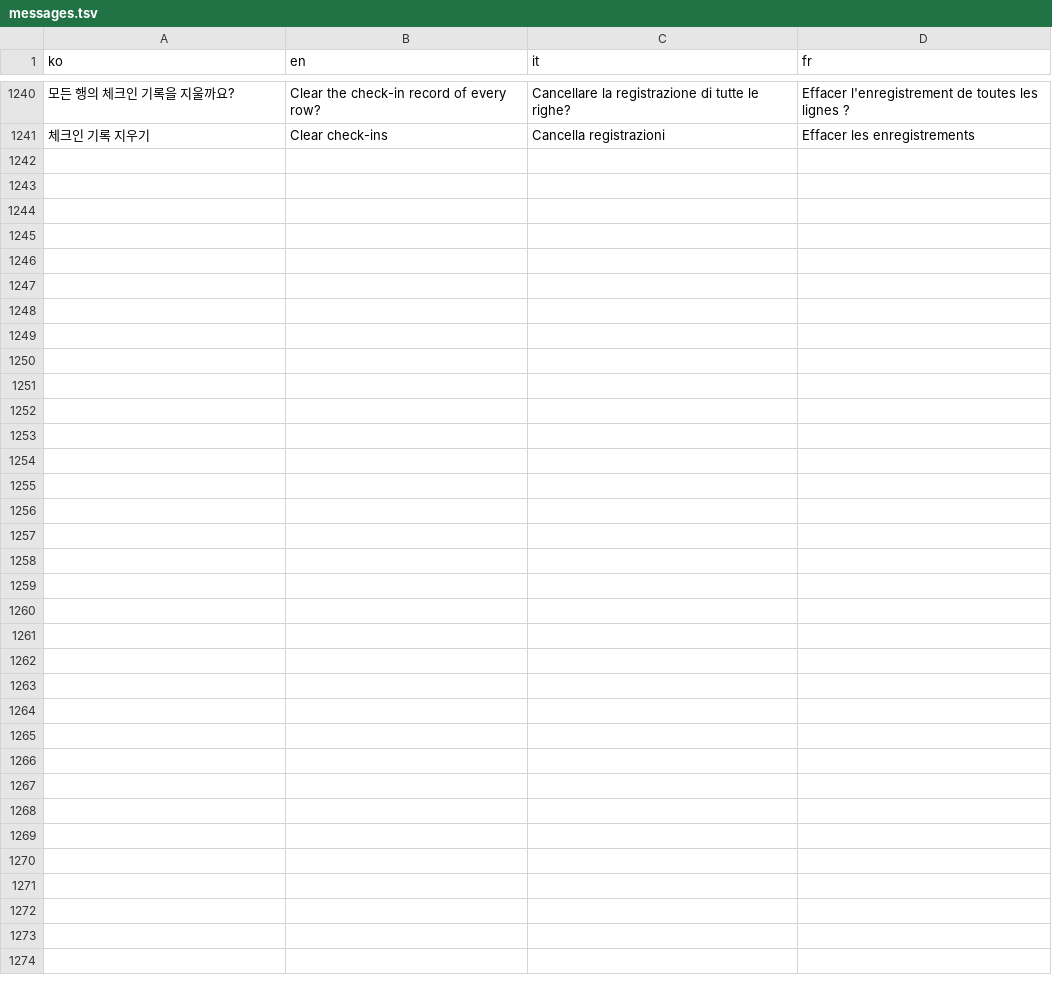
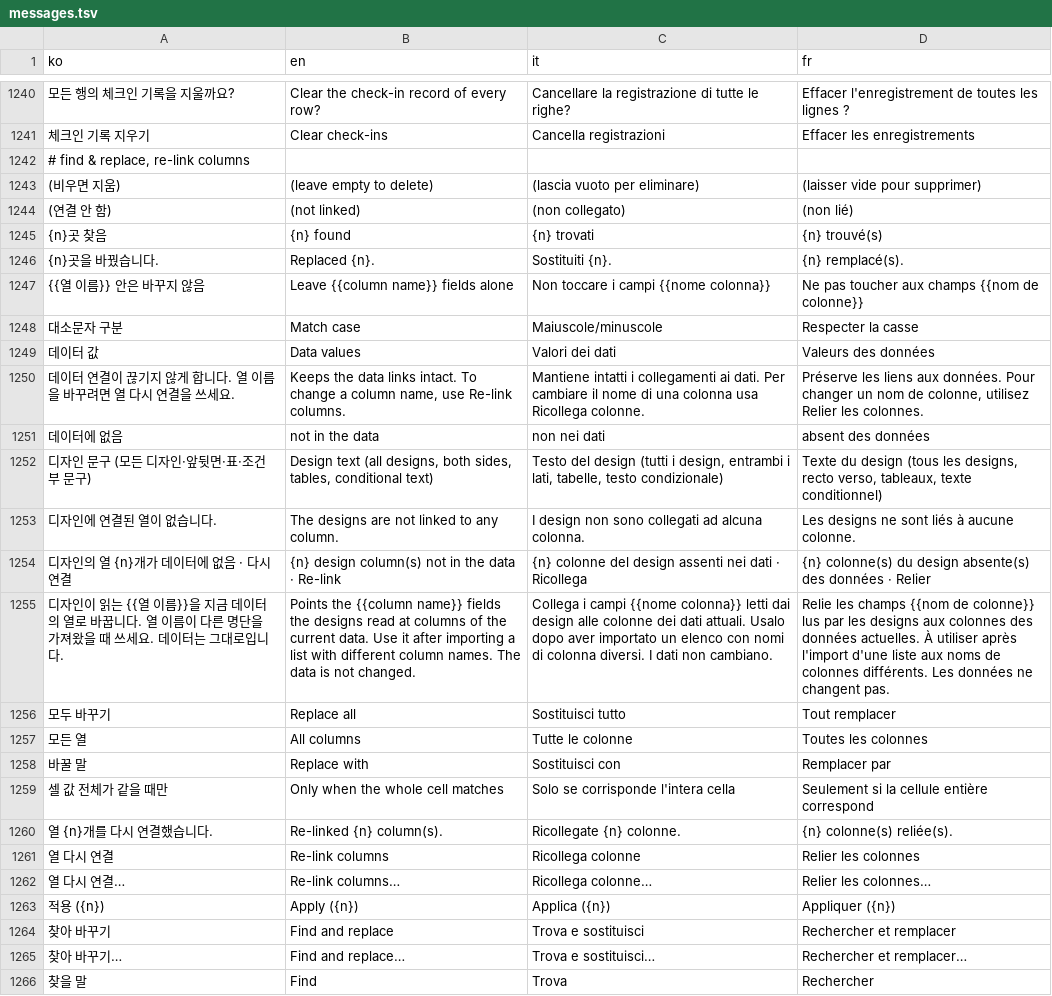
Before and after one commit to Isaac-Kwon/LabelLoom, a TSV file: src/i18n/messages.tsv, drawn as a sheet; only a part is shown, gaps mark what is left out; the diff names each change by its address in the sheet, - before the commit and + after, or states it on an @@ line.

```diff
--- a/src/i18n/messages.tsv
+++ b/src/i18n/messages.tsv
+row 1242: # find & replace, re-link columns
+row 1243: (비우면 지움) | (leave empty to delete) | (lascia vuoto per eliminare) | (laisser vide pour supprimer)
+row 1244: (연결 안 함) | (not linked) | (non collegato) | (non lié)
+row 1245: {n}곳 찾음 | {n} found | {n} trovati | {n} trouvé(s)
+row 1246: {n}곳을 바꿨습니다. | Replaced {n}. | Sostituiti {n}. | {n} remplacé(s).
+row 1247: {{열 이름}} 안은 바꾸지 않음 | Leave {{column name}} fields alone | Non toccare i campi {{nome colonna}} | Ne pas toucher aux champs {{nom de colonne}}
+row 1248: 대소문자 구분 | Match case | Maiuscole/minuscole | Respecter la casse
+row 1249: 데이터 값 | Data values | Valori dei dati | Valeurs des données
+row 1250: 데이터 연결이 끊기지 않게 합니다. 열 이름을 바꾸려면 열 다시 연결을 쓰세요. | Keeps the data links intact. To change a column name, use Re-link columns. | Mantiene intatti i collegamenti ai dati. Per cambiare il nome di una colonna usa Ricollega colonne. | Préserve les liens aux données. Pour changer un nom de colonne, utilisez Relier les colonnes.
+row 1251: 데이터에 없음 | not in the data | non nei dati | absent des données
+row 1252: 디자인 문구 (모든 디자인·앞뒷면·표·조건부 문구) | Design text (all designs, both sides, tables, conditional text) | Testo del design (tutti i design, entrambi i lati, tabelle, testo condizionale) | Texte du design (tous les designs, recto verso, tableaux, texte conditionnel)
+row 1253: 디자인에 연결된 열이 없습니다. | The designs are not linked to any column. | I design non sono collegati ad alcuna colonna. | Les designs ne sont liés à aucune colonne.
+row 1254: 디자인의 열 {n}개가 데이터에 없음 · 다시 연결 | {n} design column(s) not in the data · Re-link | {n} colonne del design assenti nei dati · Ricollega | {n} colonne(s) du design absente(s) des données · Relier
+row 1255: 디자인이 읽는 {{열 이름}}을 지금 데이터의 열로 바꿉니다. 열 이름이 다른 명단을 가져왔을 때 쓰세요. 데이터는 그대로입니다. | Points the {{column name}} fields the designs read at columns of the current data. Use it after importing a list with different column names. The data is not changed. | Collega i campi {{nome colonna}} letti dai design alle colonne dei dati attuali. Usalo dopo aver importato un elenco con nomi di colonna diversi. I dati non cambiano. | Relie les champs {{nom de colonne}} lus par les designs aux colonnes des données actuelles. À utiliser après l'import d'une liste aux noms de colonnes différents. Les données ne changent pas.
+row 1256: 모두 바꾸기 | Replace all | Sostituisci tutto | Tout remplacer
+row 1257: 모든 열 | All columns | Tutte le colonne | Toutes les colonnes
+row 1258: 바꿀 말 | Replace with | Sostituisci con | Remplacer par
+row 1259: 셀 값 전체가 같을 때만 | Only when the whole cell matches | Solo se corrisponde l'intera cella | Seulement si la cellule entière correspond
+row 1260: 열 {n}개를 다시 연결했습니다. | Re-linked {n} column(s). | Ricollegate {n} colonne. | {n} colonne(s) reliée(s).
+row 1261: 열 다시 연결 | Re-link columns | Ricollega colonne | Relier les colonnes
+row 1262: 열 다시 연결… | Re-link columns… | Ricollega colonne… | Relier les colonnes…
+row 1263: 적용 ({n}) | Apply ({n}) | Applica ({n}) | Appliquer ({n})
+row 1264: 찾아 바꾸기 | Find and replace | Trova e sostituisci | Rechercher et remplacer
+row 1265: 찾아 바꾸기… | Find and replace… | Trova e sostituisci… | Rechercher et remplacer…
+row 1266: 찾을 말 | Find | Trova | Rechercher
```
Also changed, not shown: 9 other files.
